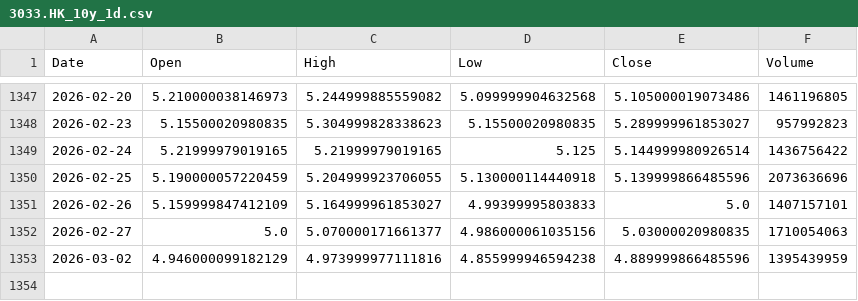
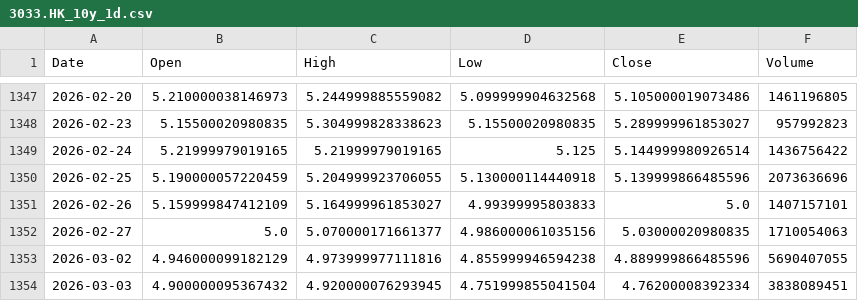
Before and after one commit to cnhjp/quant-trading-system, a CSV file: data/3033.HK_10y_1d.csv, drawn as a sheet; only a part is shown, gaps mark what is left out.

```diff
--- a/data/3033.HK_10y_1d.csv
+++ b/data/3033.HK_10y_1d.csv
@@ -1352,2 +1352,3 @@ Date,Open,High,Low,Close,Volume
 2026-02-27,5.0,5.070000171661377,4.986000061035156,5.03000020980835,1710054063
-2026-03-02,4.946000099182129,4.973999977111816,4.855999946594238,4.889999866485596,1395439959
+2026-03-02,4.946000099182129,4.973999977111816,4.855999946594238,4.889999866485596,5690407055
+2026-03-03,4.900000095367432,4.920000076293945,4.751999855041504,4.76200008392334,3838089451
```
Also changed, not shown: data/510300.SS_10y_1d.csv, data/516350.SS_10y_1d.csv, 3 other files.
